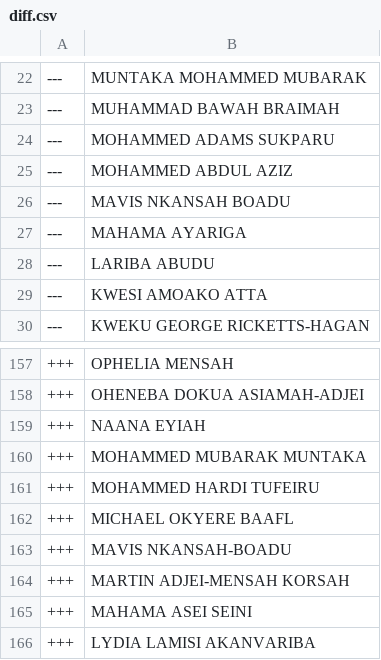
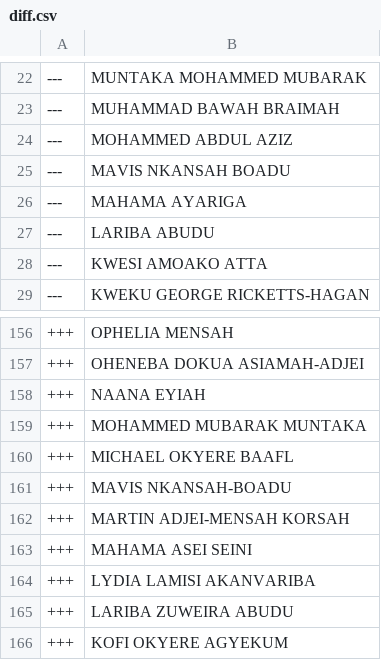
Before and after one commit to every-politician-scrapers/ghana-parliament, a CSV file: data/diff.csv, drawn as a sheet; only a part is shown, gaps mark what is left out; the shorter side is filled out with more unchanged rows; the diff names each change by its address in the sheet, - before the commit and + after, or states it on an @@ line.

```diff
--- a/data/diff.csv
+++ b/data/diff.csv
-row 24: --- | MOHAMMED ADAMS SUKPARU
-row 161: +++ | MOHAMMED HARDI TUFEIRU
```
Also changed, not shown: data/official.csv.
